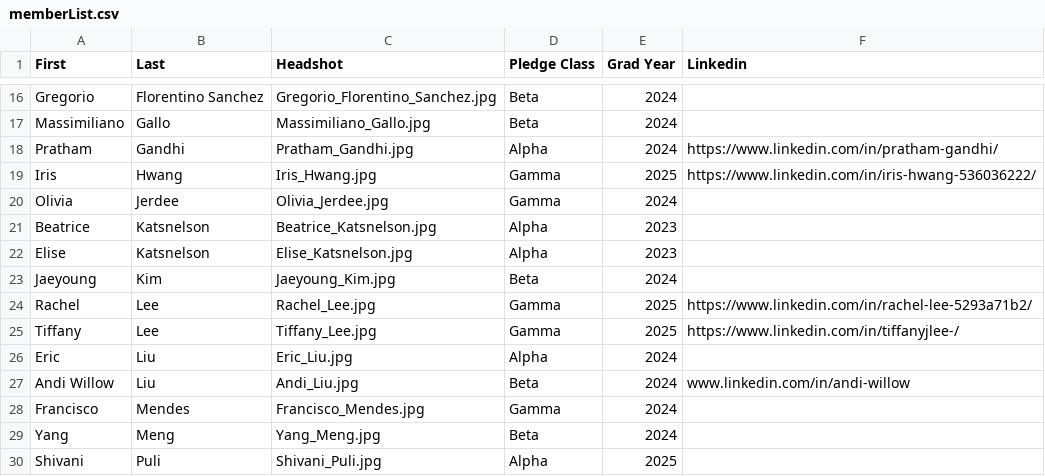
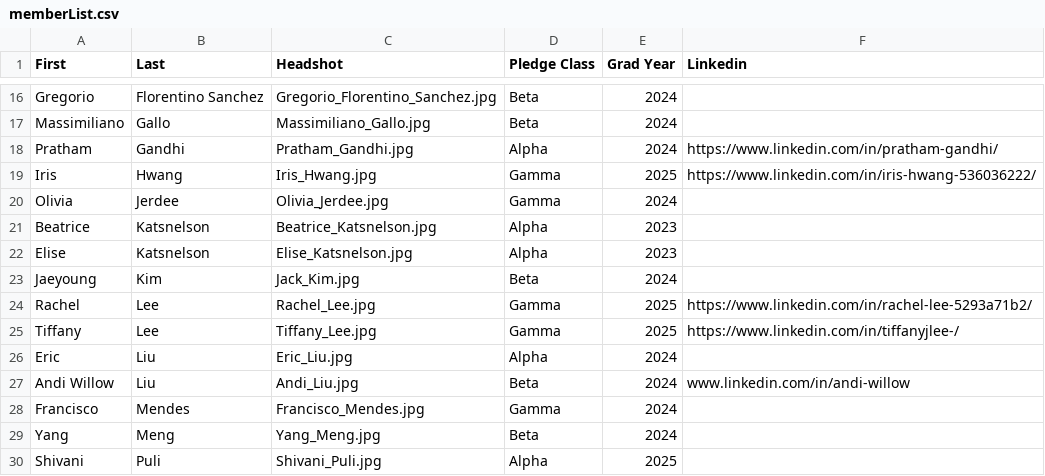
Before and after one commit to KTP-UChicago/website-old, a CSV file: assets/memberList.csv, drawn as a sheet; only a part is shown, gaps mark what is left out.

```diff
--- a/assets/memberList.csv
+++ b/assets/memberList.csv
@@ -22,3 +22,3 @@ Beatrice,Katsnelson,Beatrice_Katsnelson.jpg,Alpha,2023,
 Elise,Katsnelson,Elise_Katsnelson.jpg,Alpha,2023,
-Jaeyoung,Kim,Jaeyoung_Kim.jpg,Beta,2024,
+Jaeyoung,Kim,Jack_Kim.jpg,Beta,2024,
 Rachel,Lee,Rachel_Lee.jpg,Gamma,2025,https://www.linkedin.com/in/rachel-lee-5293a71b2/
```
Also changed, not shown: 12 other files.
